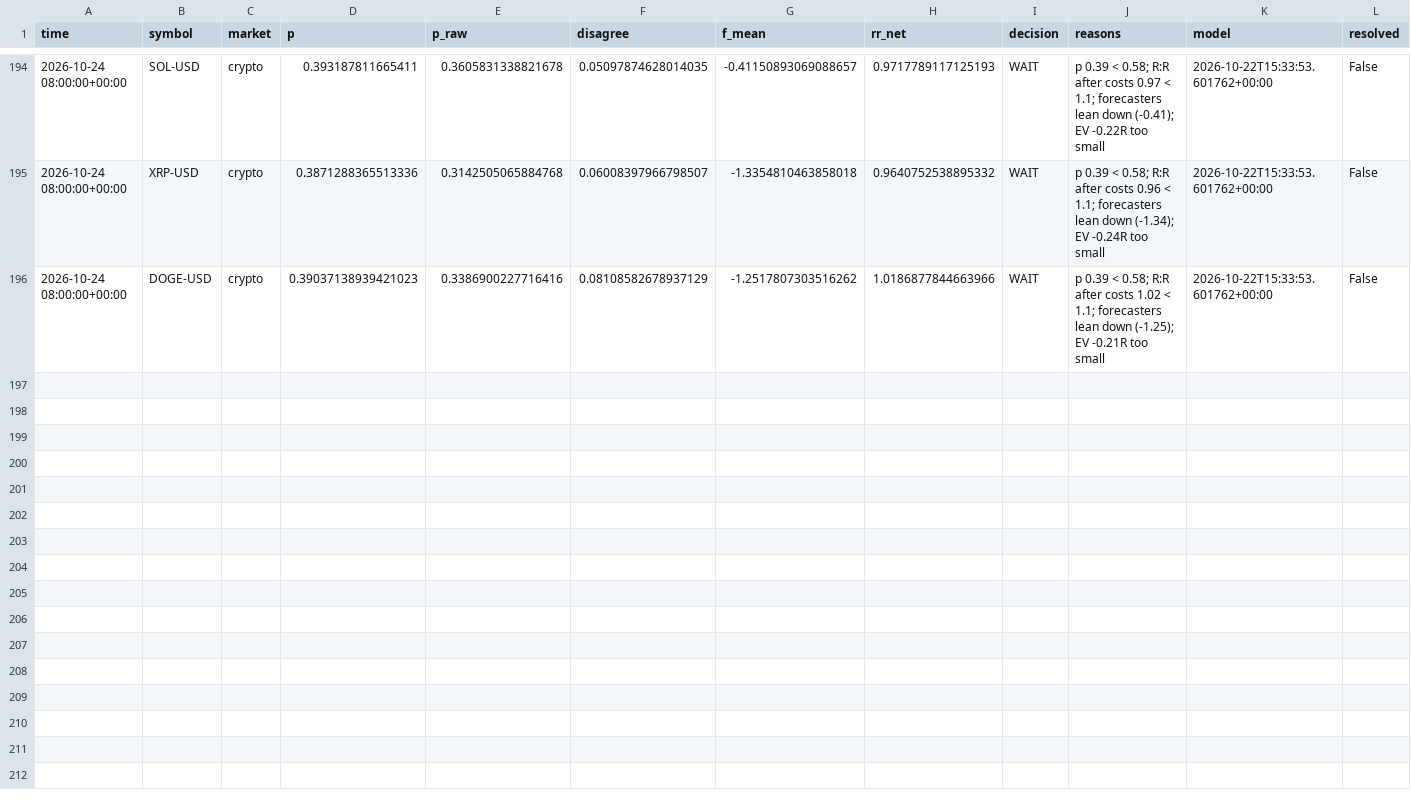
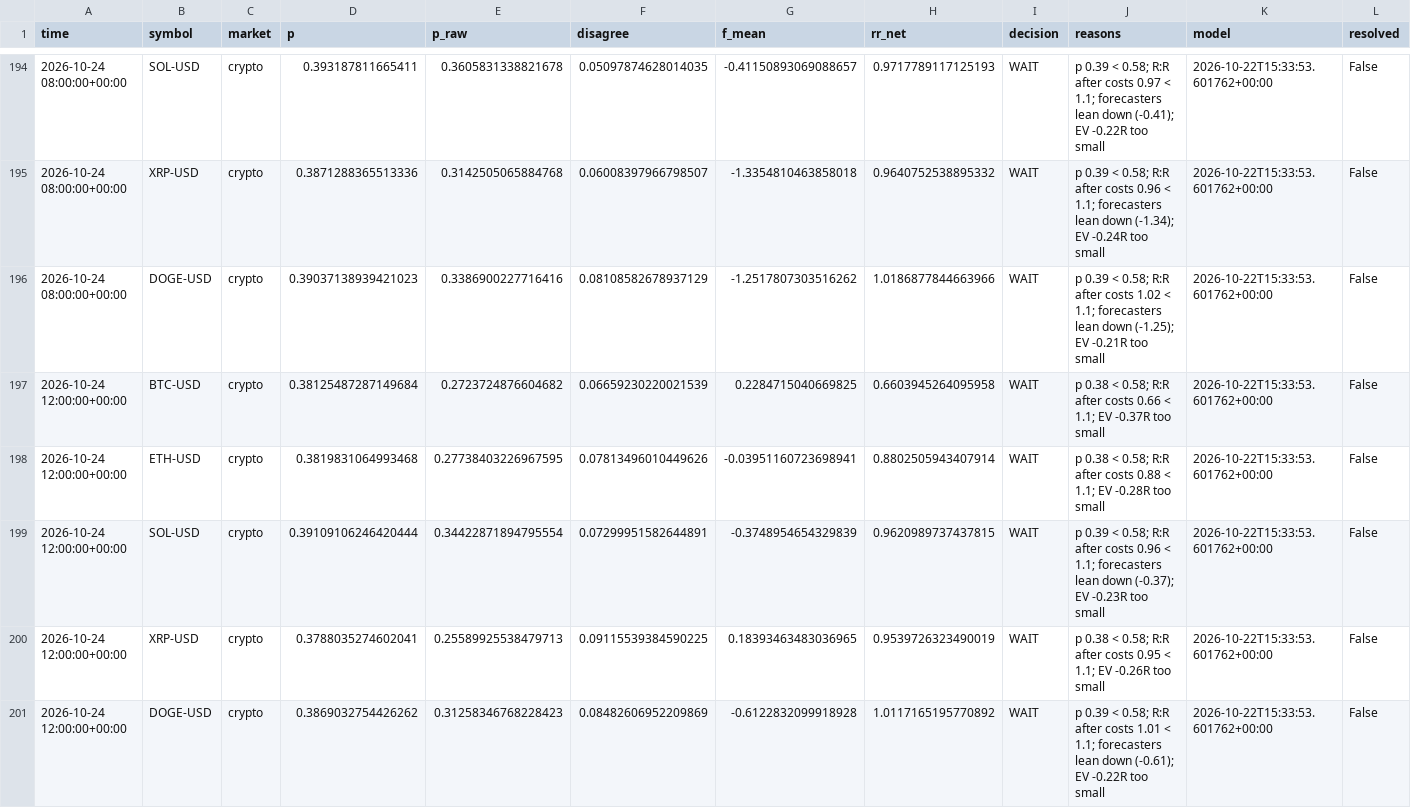
Before and after one commit to jaysantmyer-spec/ai-trader, a CSV file: data/setups.csv, drawn as a sheet; only a part is shown, gaps mark what is left out; rows hold the shown columns only; the diff names each change by its address in the sheet, - before the commit and + after, or states it on an @@ line.

```diff
--- a/data/setups.csv
+++ b/data/setups.csv
+row 197: 2026-10-24 12:00:00+00:00 | BTC-USD | crypto | 0.38125487287149684 | 0.2723724876604682 | 0.06659230220021539 | 0.2284715040669825 | 0.6603945264095958 | WAIT | p 0.38 < 0.58; R:R after costs 0.66 < 1.1; EV -0.37R too small | 2026-10-22T15:33:53.601762+00:00 | False
+row 198: 2026-10-24 12:00:00+00:00 | ETH-USD | crypto | 0.3819831064993468 | 0.27738403226967595 | 0.07813496010449626 | -0.03951160723698941 | 0.8802505943407914 | WAIT | p 0.38 < 0.58; R:R after costs 0.88 < 1.1; EV -0.28R too small | 2026-10-22T15:33:53.601762+00:00 | False
+row 199: 2026-10-24 12:00:00+00:00 | SOL-USD | crypto | 0.39109106246420444 | 0.34422871894795554 | 0.07299951582644891 | -0.3748954654329839 | 0.9620989737437815 | WAIT | p 0.39 < 0.58; R:R after costs 0.96 < 1.1; forecasters lean down (-0.37); EV -0.23R too small | 2026-10-22T15:33:53.601762+00:00 | False
+row 200: 2026-10-24 12:00:00+00:00 | XRP-USD | crypto | 0.3788035274602041 | 0.25589925538479713 | 0.09115539384590225 | 0.18393463483036965 | 0.9539726323490019 | WAIT | p 0.38 < 0.58; R:R after costs 0.95 < 1.1; EV -0.26R too small | 2026-10-22T15:33:53.601762+00:00 | False
+row 201: 2026-10-24 12:00:00+00:00 | DOGE-USD | crypto | 0.3869032754426262 | 0.31258346768228423 | 0.08482606952209869 | -0.6122832099918928 | 1.0117165195770892 | WAIT | p 0.39 < 0.58; R:R after costs 1.01 < 1.1; forecasters lean down (-0.61); EV -0.22R too small | 2026-10-22T15:33:53.601762+00:00 | False
```
Also changed, not shown: data/bars/AAPL.csv, data/bars/AMD.csv, 16 other files.
